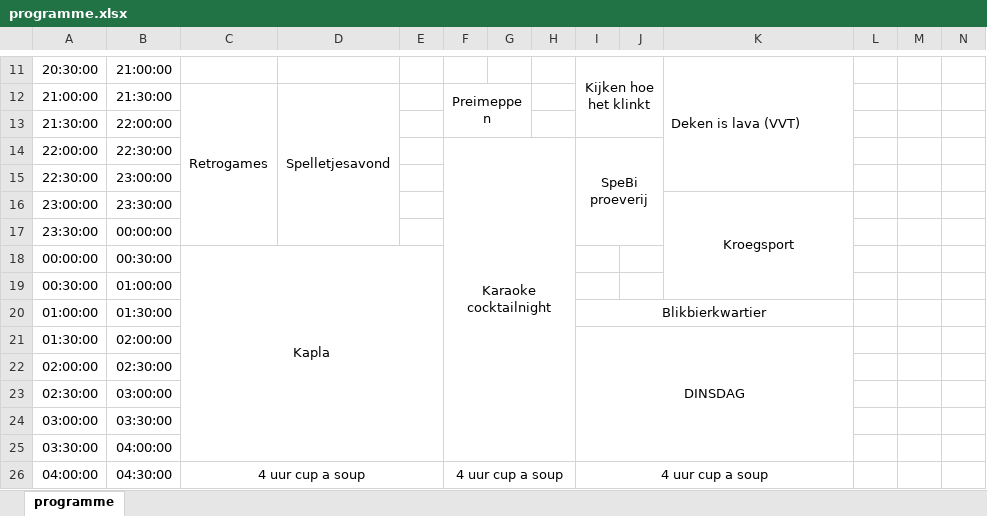
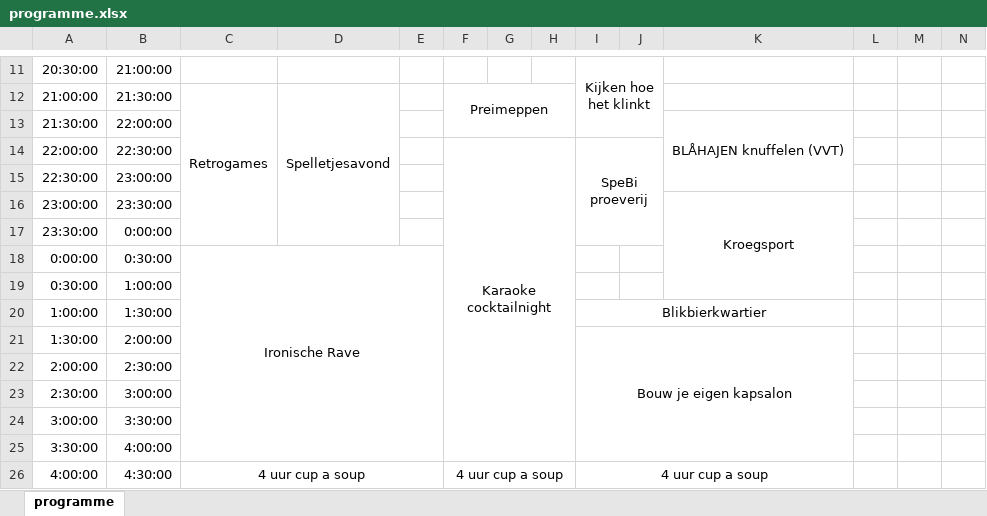
Before and after one commit to debolk/owee-website, an Excel workbook: programme-parser/programme.xlsx, sheet programme, drawn as a sheet; only a part is shown, gaps mark what is left out; values as stored, in another font and other column widths than the file's, no borders; removed rows and columns are numbered as before the commit, all else as after; rows hold the shown columns only; the diff covers the shown part only; the diff names each change by its address in the sheet, - before the commit and + after, or states it on an @@ line.

```diff
--- a/programme-parser/programme.xlsx (sheet programme)
+++ b/programme-parser/programme.xlsx (sheet programme)
-K11: Deken is lava (VVT)
+K11: (empty)
-K11:K15 merged
-F12:G13 merged
+F12:H13 merged
-K13: (empty)
+K13: BLÅHAJEN knuffelen (VVT)
+K13:K15 merged
-B17: 00:00:00
+B17: 0:00:00
-row 18: 00:00:00 | 00:30:00 | Kapla
+row 18: 0:00:00 | 0:30:00 | Ironische Rave
-A19: 00:30:00
+A19: 0:30:00
-B19: 01:00:00
+B19: 1:00:00
-A20: 01:00:00
+A20: 1:00:00
-B20: 01:30:00
+B20: 1:30:00
-row 21: 01:30:00 | 02:00:00 |  |  |  |  |  |  | DINSDAG
+row 21: 1:30:00 | 2:00:00 |  |  |  |  |  |  | Bouw je eigen kapsalon
-A22: 02:00:00
+A22: 2:00:00
-B22: 02:30:00
+B22: 2:30:00
-A23: 02:30:00
+A23: 2:30:00
-B23: 03:00:00
+B23: 3:00:00
-A24: 03:00:00
+A24: 3:00:00
-B24: 03:30:00
+B24: 3:30:00
-A25: 03:30:00
+A25: 3:30:00
-B25: 04:00:00
+B25: 4:00:00
-A26: 04:00:00
+A26: 4:00:00
-B26: 04:30:00
+B26: 4:30:00
```
Also changed, not shown: 14 edited cells and merged cells elsewhere in this sheet, 10 other files.
